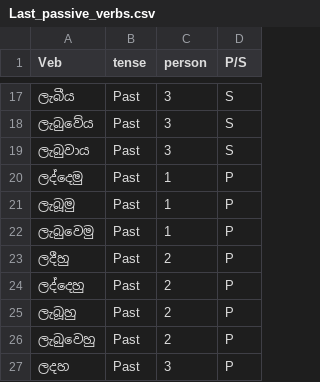
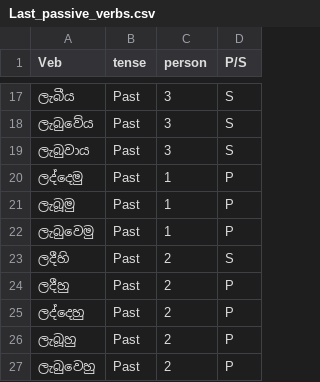
Before and after one commit to subasinghascs/Sinhala_Passive_Voice_Grammar_Checker_BackEnd, a CSV file: service/Data/Data_sets/Final_verb/Last_passive_verbs.csv, drawn as a sheet; only a part is shown, gaps mark what is left out; the shorter side is filled out with more unchanged rows; the diff names each change by its address in the sheet, - before the commit and + after, or states it on an @@ line.

```diff
--- a/service/Data/Data_sets/Final_verb/Last_passive_verbs.csv
+++ b/service/Data/Data_sets/Final_verb/Last_passive_verbs.csv
+row 23: ලදීහි | Past | 2 | S
```
Also changed, not shown: service/Data/Data_sets/Pronoun/Pronoun.csv, 4 other files.
